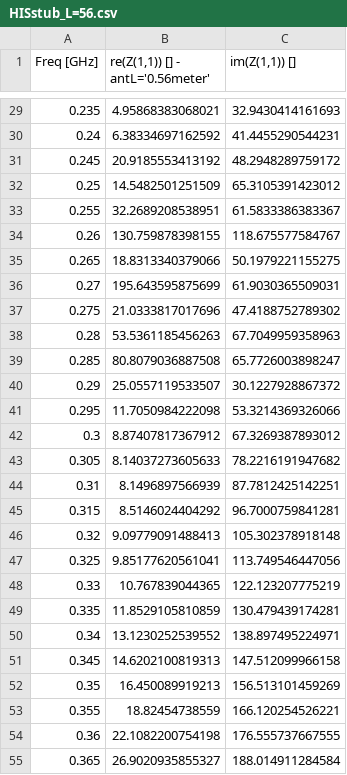
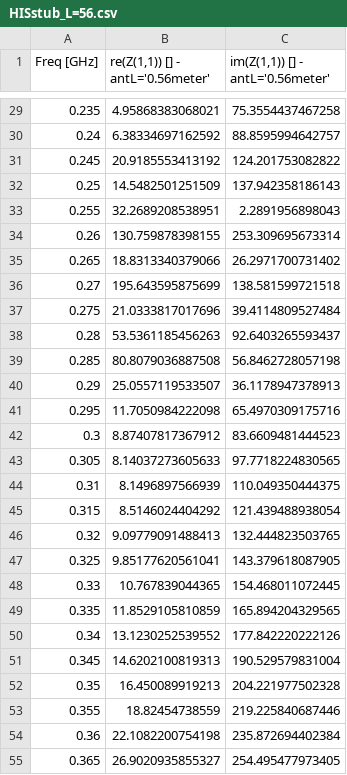
Before and after one commit to UMass-Boston-WaveLab/HIstrip, a CSV file: HISstub_L=56.csv, drawn as a sheet; only a part is shown, gaps mark what is left out; the diff covers the shown part only.

```diff
--- a/HISstub_L=56.csv
+++ b/HISstub_L=56.csv
@@ -1 +1 @@
-"Freq [GHz]","re(Z(1,1)) [] - antL='0.56meter'","im(Z(1,1)) []"
+"Freq [GHz]","re(Z(1,1)) [] - antL='0.56meter'","im(Z(1,1)) [] - antL='0.56meter'"
@@ -29,27 +29,27 @@
-0.235,4.95868383068021,32.9430414161693
-0.24,6.38334697162592,41.4455290544231
-0.245,20.9185553413192,48.2948289759172
-0.25,14.5482501251509,65.3105391423012
-0.255,32.2689208538951,61.5833386383367
-0.26,130.759878398155,118.675577584767
-0.265,18.8313340379066,50.1979221155275
-0.27,195.643595875699,61.9030365509031
-0.275,21.0333817017696,47.4188752789302
-0.28,53.5361185456263,67.7049959358963
-0.285,80.8079036887508,65.7726003898247
-0.29,25.0557119533507,30.1227928867372
-0.295,11.7050984222098,53.3214369326066
-0.3,8.87407817367912,67.3269387893012
-0.305,8.14037273605633,78.2216191947682
-0.31,8.1496897566939,87.7812425142251
-0.315,8.5146024404292,96.7000759841281
-0.32,9.09779091488413,105.302378918148
-0.325,9.85177620561041,113.749546447056
-0.33,10.767839044365,122.123207775219
-0.335,11.8529105810859,130.479439174281
-0.34,13.1230252539552,138.897495224971
-0.345,14.6202100819313,147.512099966158
-0.35,16.450089919213,156.513101459269
-0.355,18.82454738559,166.120254526221
-0.36,22.1082200754198,176.555737667555
-0.365,26.9020935855327,188.014911284584
+0.235,4.95868383068021,75.3554437467258
+0.24,6.38334697162592,88.8595994642757
+0.245,20.9185553413192,124.201753082822
+0.25,14.5482501251509,137.942358186143
+0.255,32.2689208538951,2.2891956898043
+0.26,130.759878398155,253.309695673314
+0.265,18.8313340379066,26.2971700731402
+0.27,195.643595875699,138.581599721518
+0.275,21.0333817017696,39.4114809527484
+0.28,53.5361185456263,92.6403265593437
+0.285,80.8079036887508,56.8462728057198
+0.29,25.0557119533507,36.1178947378913
+0.295,11.7050984222098,65.4970309175716
+0.3,8.87407817367912,83.6609481444523
+0.305,8.14037273605633,97.7718224830565
+0.31,8.1496897566939,110.049350444375
+0.315,8.5146024404292,121.439488938054
+0.32,9.09779091488413,132.444823503765
+0.325,9.85177620561041,143.379618087905
+0.33,10.767839044365,154.468011072445
+0.335,11.8529105810859,165.894204329565
+0.34,13.1230252539552,177.842220222126
+0.345,14.6202100819313,190.529579831004
+0.35,16.450089919213,204.221977502328
+0.355,18.82454738559,219.225840687446
+0.36,22.1082200754198,235.872694402384
+0.365,26.9020935855327,254.495477973405
```
Also changed, not shown: 154 edited cells elsewhere in this file, HISstub_L=28.csv, HISstub_L=42.csv, 4 other files.
